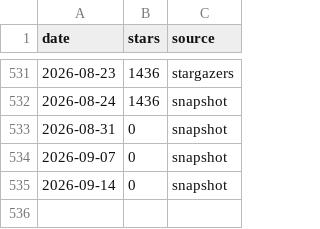
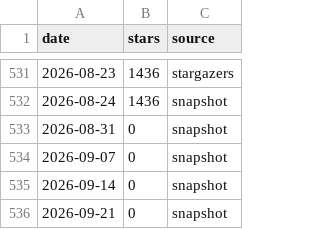
Before and after one commit to chbndrhnns/fredy, a CSV file: doc/star-history/star-history.csv, drawn as a sheet; only a part is shown, gaps mark what is left out; the diff names each change by its address in the sheet, - before the commit and + after, or states it on an @@ line.

```diff
--- a/doc/star-history/star-history.csv
+++ b/doc/star-history/star-history.csv
+row 536: 2026-09-21 | 0 | snapshot
```
Also changed, not shown: 2 other files.
